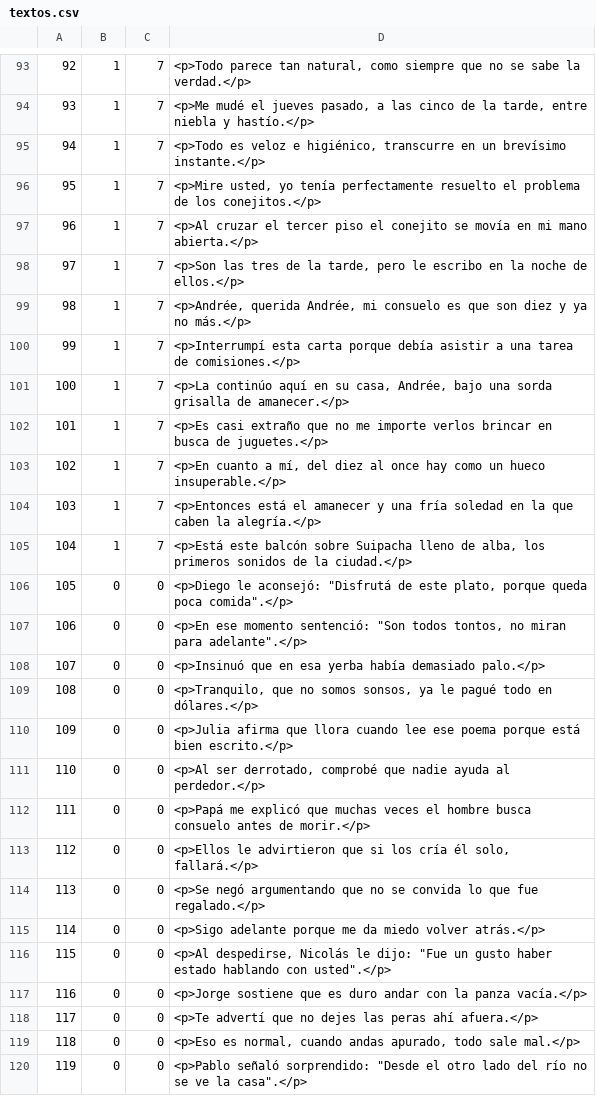
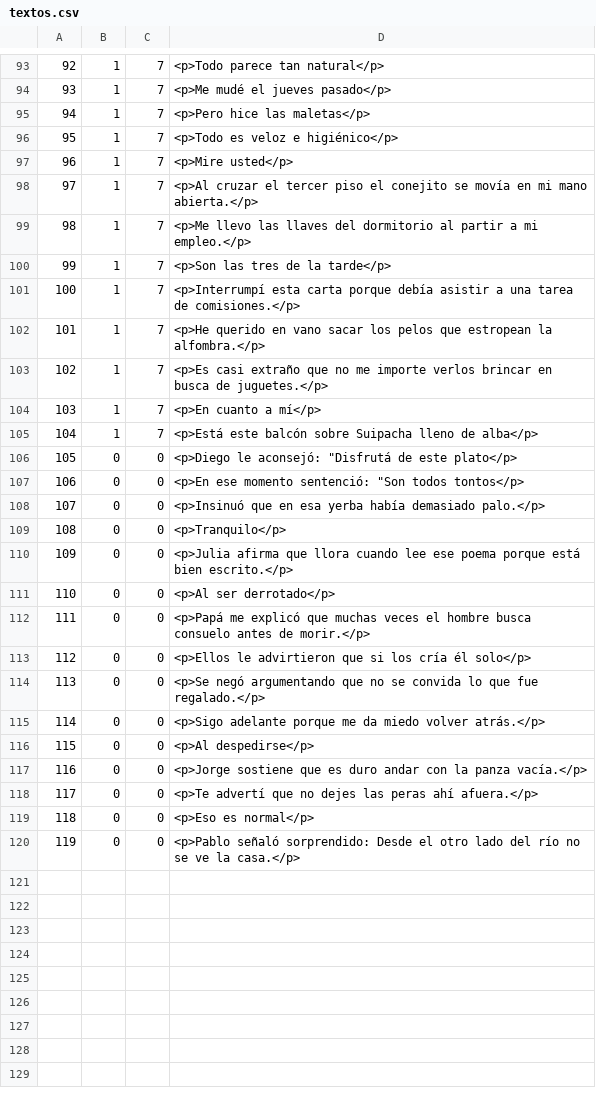
Before and after one commit to brunobian/clozetask_sentences, a CSV file: data/NEW_Expe2020/textos.csv, drawn as a sheet; only a part is shown, gaps mark what is left out; the diff covers the shown part only.

```diff
--- a/data/NEW_Expe2020/textos.csv
+++ b/data/NEW_Expe2020/textos.csv
@@ -93,28 +93,28 @@
-92,1,7,"<p>Todo parece tan natural, como siempre que no se sabe la verdad.</p>"
-93,1,7,"<p>Me mudé el jueves pasado, a las cinco de la tarde, entre niebla y hastío.</p>"
-94,1,7,"<p>Todo es veloz e higiénico, transcurre en un brevísimo instante.</p>"
-95,1,7,"<p>Mire usted, yo tenía perfectamente resuelto el problema de los conejitos.</p>"
-96,1,7,<p>Al cruzar el tercer piso el conejito se movía en mi mano abierta.</p>
-97,1,7,"<p>Son las tres de la tarde, pero le escribo en la noche de ellos.</p>"
-98,1,7,"<p>Andrée, querida Andrée, mi consuelo es que son diez y ya no más.</p>"
-99,1,7,<p>Interrumpí esta carta porque debía asistir a una tarea de comisiones.</p>
-100,1,7,"<p>La continúo aquí en su casa, Andrée, bajo una sorda grisalla de amanecer.</p>"
-101,1,7,<p>Es casi extraño que no me importe verlos brincar en busca de juguetes.</p>
-102,1,7,"<p>En cuanto a mí, del diez al once hay como un hueco insuperable.</p>"
-103,1,7,<p>Entonces está el amanecer y una fría soledad en la que caben la alegría.</p>
-104,1,7,"<p>Está este balcón sobre Suipacha lleno de alba, los primeros sonidos de la ciudad.</p>"
-105,0,0,"<p>Diego le aconsejó: ""Disfrutá de este plato, porque queda poca comida"".</p>"
-106,0,0,"<p>En ese momento sentenció: ""Son todos tontos, no miran para adelante"".</p>"
+92,1,7,<p>Todo parece tan natural</p>
+93,1,7,<p>Me mudé el jueves pasado</p>
+94,1,7,<p>Pero hice las maletas</p>
+95,1,7,<p>Todo es veloz e higiénico</p>
+96,1,7,<p>Mire usted</p>
+97,1,7,<p>Al cruzar el tercer piso el conejito se movía en mi mano abierta.</p>
+98,1,7,<p>Me llevo las llaves del dormitorio al partir a mi empleo.</p>
+99,1,7,<p>Son las tres de la tarde</p>
+100,1,7,<p>Interrumpí esta carta porque debía asistir a una tarea de comisiones.</p>
+101,1,7,<p>He querido en vano sacar los pelos que estropean la alfombra.</p>
+102,1,7,<p>Es casi extraño que no me importe verlos brincar en busca de juguetes.</p>
+103,1,7,<p>En cuanto a mí</p>
+104,1,7,<p>Está este balcón sobre Suipacha lleno de alba</p>
+105,0,0,"<p>Diego le aconsejó: ""Disfrutá de este plato</p>"
+106,0,0,"<p>En ese momento sentenció: ""Son todos tontos</p>"
 107,0,0,<p>Insinuó que en esa yerba había demasiado palo.</p>
-108,0,0,"<p>Tranquilo, que no somos sonsos, ya le pagué todo en dólares.</p>"
+108,0,0,<p>Tranquilo</p>
 109,0,0,<p>Julia afirma que llora cuando lee ese poema porque está bien escrito.</p>
-110,0,0,"<p>Al ser derrotado, comprobé que nadie ayuda al perdedor.</p>"
+110,0,0,<p>Al ser derrotado</p>
 111,0,0,<p>Papá me explicó que muchas veces el hombre busca consuelo antes de morir.</p>
-112,0,0,"<p>Ellos le advirtieron que si los cría él solo, fallará.</p>"
+112,0,0,<p>Ellos le advirtieron que si los cría él solo</p>
 113,0,0,<p>Se negó argumentando que no se convida lo que fue regalado.</p>
 114,0,0,<p>Sigo adelante porque me da miedo volver atrás.</p>
-115,0,0,"<p>Al despedirse, Nicolás le dijo: ""Fue un gusto haber estado hablando con usted"".</p>"
+115,0,0,<p>Al despedirse</p>
 116,0,0,<p>Jorge sostiene que es duro andar con la panza vacía.</p>
 117,0,0,<p>Te advertí que no dejes las peras ahí afuera.</p>
-118,0,0,"<p>Eso es normal, cuando andas apurado, todo sale mal.</p>"
-119,0,0,"<p>Pablo señaló sorprendido: ""Desde el otro lado del río no se ve la casa"".</p>"
+118,0,0,<p>Eso es normal</p>
+119,0,0,<p>Pablo señaló sorprendido: Desde el otro lado del río no se ve la casa.</p>
```
Also changed, not shown: 58 edited cells elsewhere in this file, data/NEW_Expe2020/control.csv, data/NEW_Expe2020/cuentos_filtrados.csv, 13 other files.
